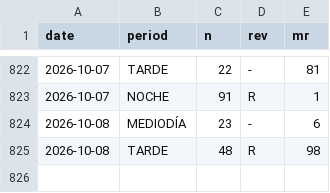
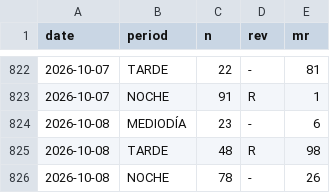
Before and after one commit to jpablofdez/predictions, a CSV file: data/history/2026.csv, drawn as a sheet; only a part is shown, gaps mark what is left out.

```diff
--- a/data/history/2026.csv
+++ b/data/history/2026.csv
@@ -825 +825,2 @@ date,period,n,rev,mr
 2026-10-08,TARDE,48,R,98
+2026-10-08,NOCHE,78,-,26
```
Also changed, not shown: data/history/all_data.csv.
